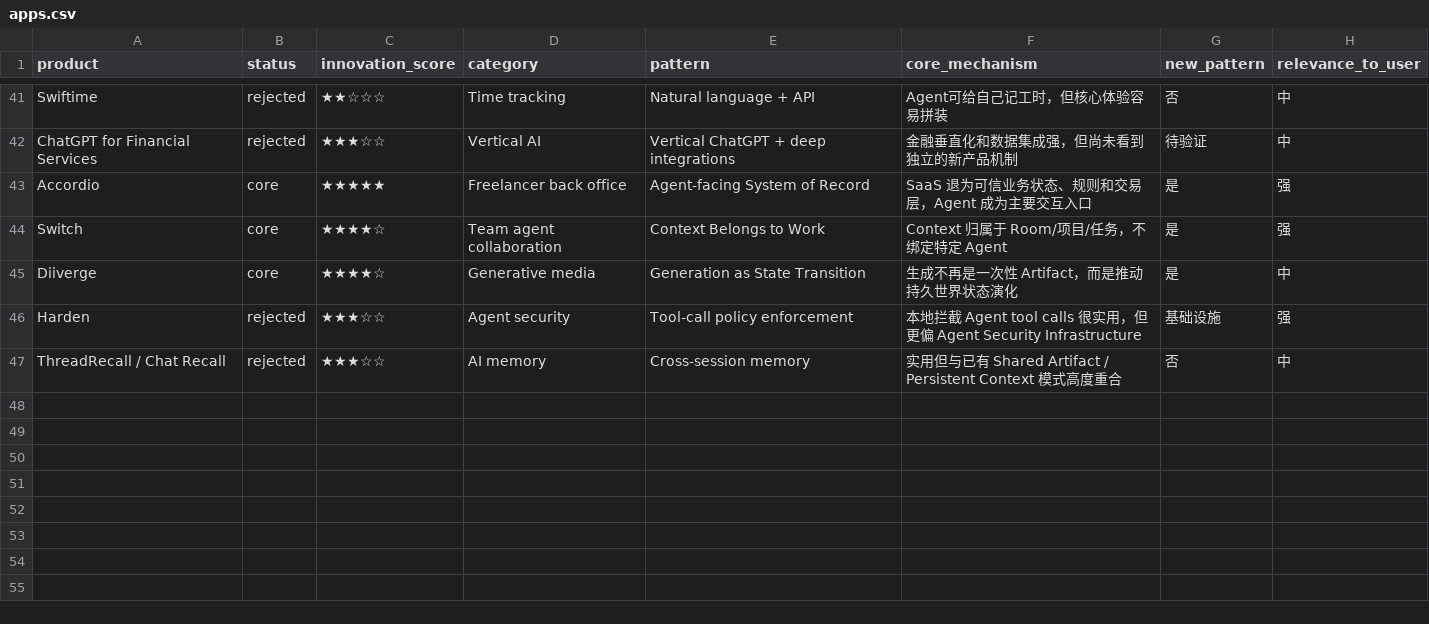
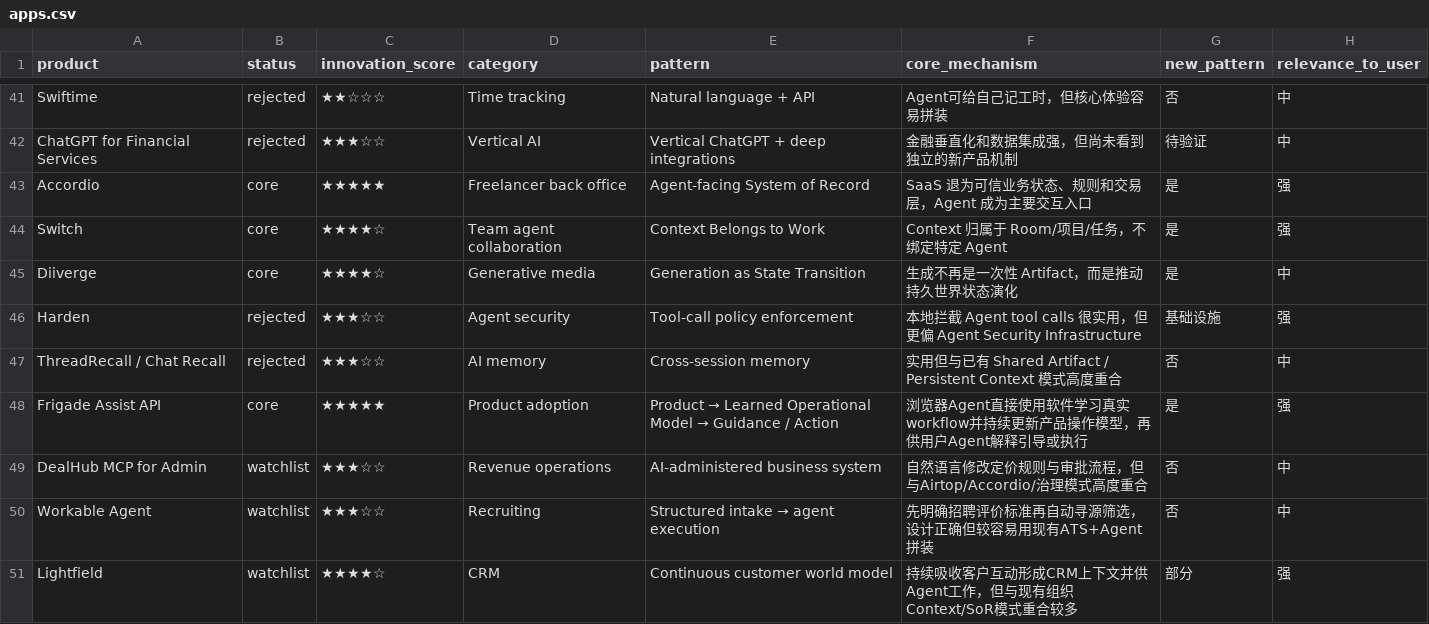
Before and after one commit to ttmouse/ai-radar, a CSV file: data/apps.csv, drawn as a sheet; only a part is shown, gaps mark what is left out.

Commit message:
Daily radar: 2026-09-14

```diff
--- a/data/apps.csv
+++ b/data/apps.csv
@@ -47 +47,5 @@ Harden,rejected,★★★☆☆,Agent security,Tool-call policy enforcement,本
 ThreadRecall / Chat Recall,rejected,★★★☆☆,AI memory,Cross-session memory,实用但与已有 Shared Artifact / Persistent Context 模式高度重合,否,中
+Frigade Assist API,core,★★★★★,Product adoption,Product → Learned Operational Model → Guidance / Action,浏览器Agent直接使用软件学习真实workflow并持续更新产品操作模型，再供用户Agent解释引导或执行,是,强
+DealHub MCP for Admin,watchlist,★★★☆☆,Revenue operations,AI-administered business system,自然语言修改定价规则与审批流程，但与Airtop/Accordio/治理模式高度重合,否,中
+Workable Agent,watchlist,★★★☆☆,Recruiting,Structured intake → agent execution,先明确招聘评价标准再自动寻源筛选，设计正确但较容易用现有ATS+Agent拼装,否,中
+Lightfield,watchlist,★★★★☆,CRM,Continuous customer world model,持续吸收客户互动形成CRM上下文并供Agent工作，但与现有组织Context/SoR模式重合较多,部分,强
```
